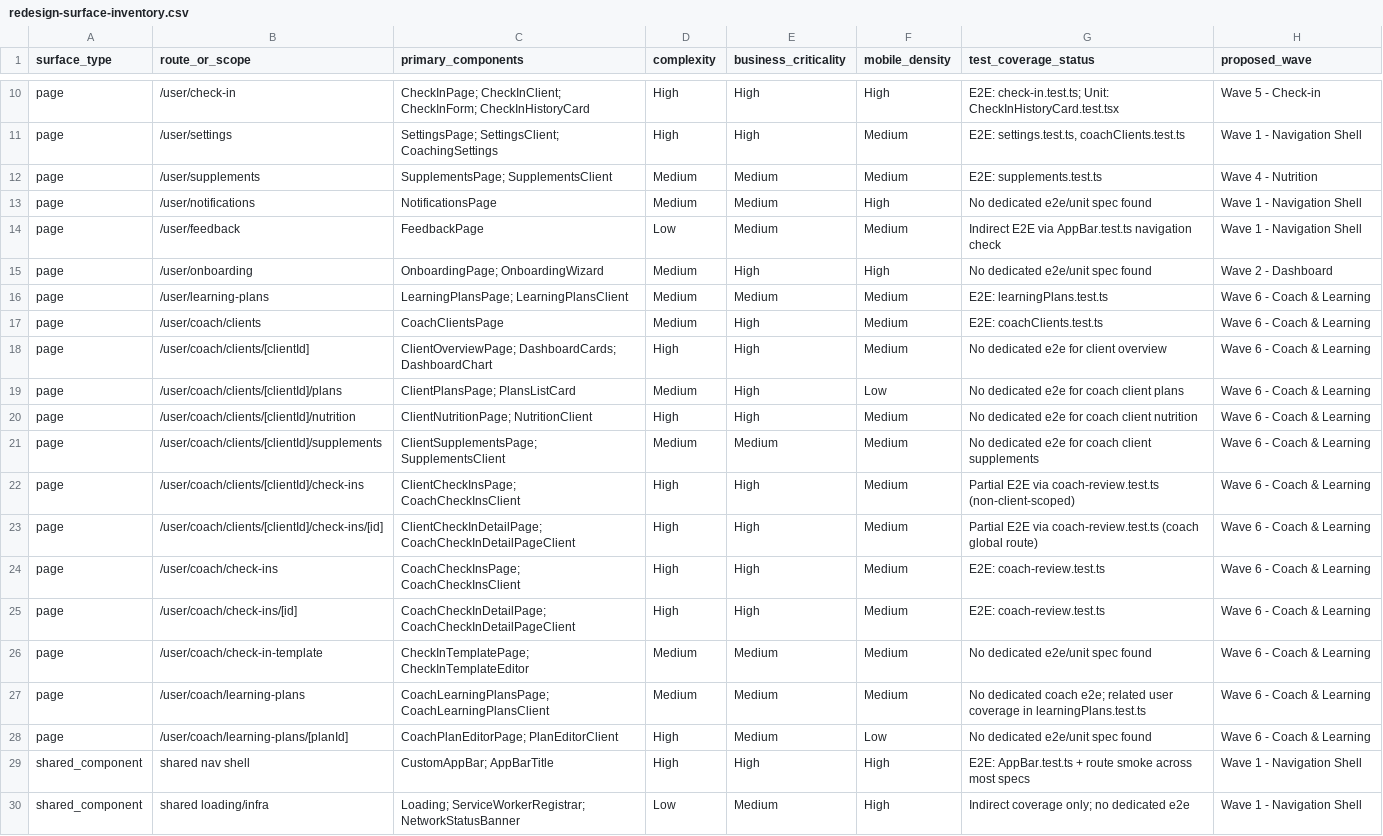
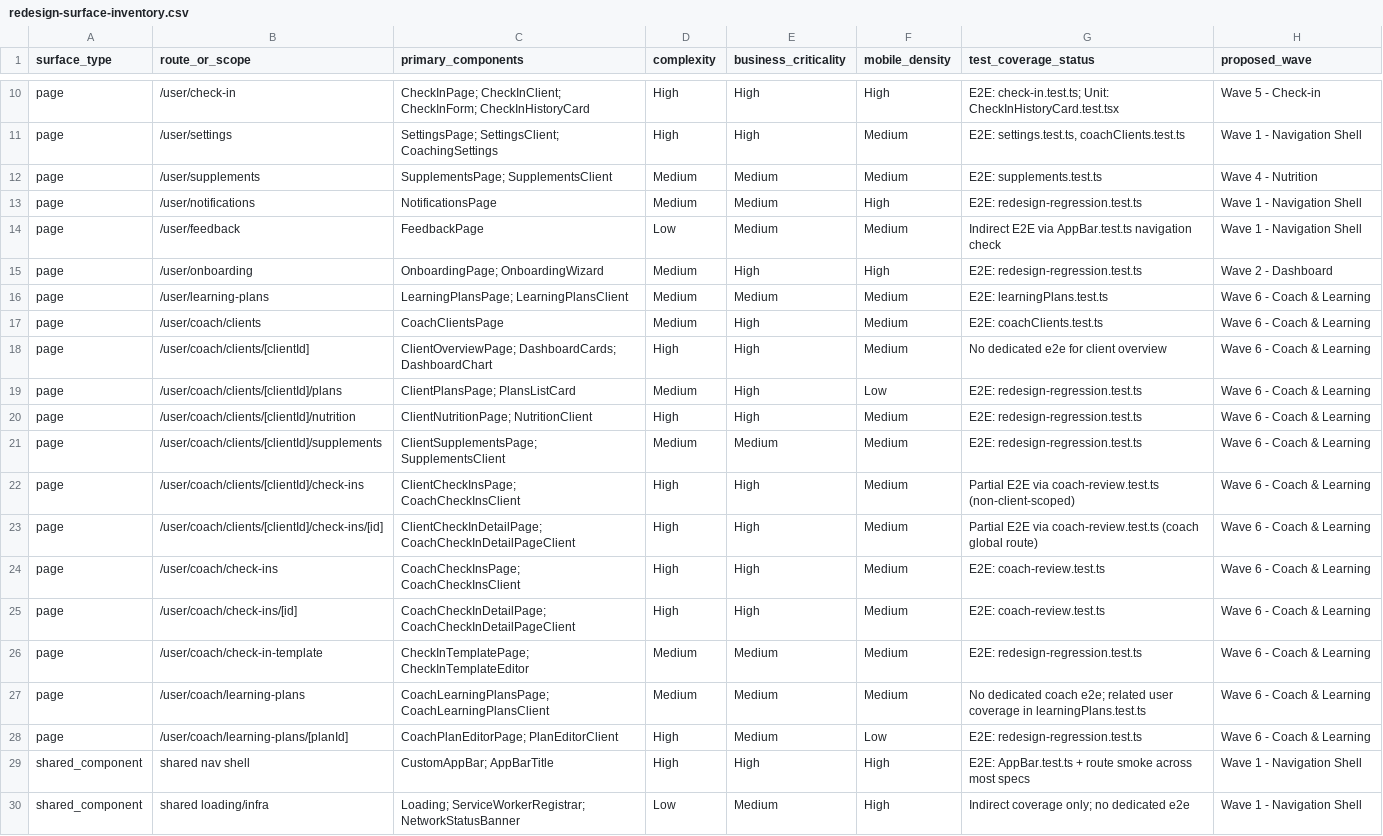
Before and after one commit to Aaron-Mackay/forti, a CSV file: docs/redesign-surface-inventory.csv, drawn as a sheet; only a part is shown, gaps mark what is left out.

Commit message:
Add restyle regression smoke coverage

```diff
--- a/docs/redesign-surface-inventory.csv
+++ b/docs/redesign-surface-inventory.csv
@@ -12,5 +12,5 @@ page,/user/settings,SettingsPage; SettingsClient; CoachingSettings,High,High,Med
 page,/user/supplements,SupplementsPage; SupplementsClient,Medium,Medium,Medium,"E2E: supplements.test.ts",Wave 4 - Nutrition
-page,/user/notifications,NotificationsPage,Medium,Medium,High,"No dedicated e2e/unit spec found",Wave 1 - Navigation Shell
+page,/user/notifications,NotificationsPage,Medium,Medium,High,"E2E: redesign-regression.test.ts",Wave 1 - Navigation Shell
 page,/user/feedback,FeedbackPage,Low,Medium,Medium,"Indirect E2E via AppBar.test.ts navigation check",Wave 1 - Navigation Shell
-page,/user/onboarding,OnboardingPage; OnboardingWizard,Medium,High,High,"No dedicated e2e/unit spec found",Wave 2 - Dashboard
+page,/user/onboarding,OnboardingPage; OnboardingWizard,Medium,High,High,"E2E: redesign-regression.test.ts",Wave 2 - Dashboard
 page,/user/learning-plans,LearningPlansPage; LearningPlansClient,Medium,Medium,Medium,"E2E: learningPlans.test.ts",Wave 6 - Coach & Learning
@@ -18,5 +18,5 @@ page,/user/coach/clients,CoachClientsPage,Medium,High,Medium,"E2E: coachClients.
 page,/user/coach/clients/[clientId],ClientOverviewPage; DashboardCards; DashboardChart,High,High,Medium,"No dedicated e2e for client overview",Wave 6 - Coach & Learning
-page,/user/coach/clients/[clientId]/plans,ClientPlansPage; PlansListCard,Medium,High,Low,"No dedicated e2e for coach client plans",Wave 6 - Coach & Learning
-page,/user/coach/clients/[clientId]/nutrition,ClientNutritionPage; NutritionClient,High,High,Medium,"No dedicated e2e for coach client nutrition",Wave 6 - Coach & Learning
-page,/user/coach/clients/[clientId]/supplements,ClientSupplementsPage; SupplementsClient,Medium,Medium,Medium,"No dedicated e2e for coach client supplements",Wave 6 - Coach & Learning
+page,/user/coach/clients/[clientId]/plans,ClientPlansPage; PlansListCard,Medium,High,Low,"E2E: redesign-regression.test.ts",Wave 6 - Coach & Learning
+page,/user/coach/clients/[clientId]/nutrition,ClientNutritionPage; NutritionClient,High,High,Medium,"E2E: redesign-regression.test.ts",Wave 6 - Coach & Learning
+page,/user/coach/clients/[clientId]/supplements,ClientSupplementsPage; SupplementsClient,Medium,Medium,Medium,"E2E: redesign-regression.test.ts",Wave 6 - Coach & Learning
 page,/user/coach/clients/[clientId]/check-ins,ClientCheckInsPage; CoachCheckInsClient,High,High,Medium,"Partial E2E via coach-review.test.ts (non-client-scoped)",Wave 6 - Coach & Learning
@@ -25,5 +25,5 @@ page,/user/coach/check-ins,CoachCheckInsPage; CoachCheckInsClient,High,High,Medi
 page,/user/coach/check-ins/[id],CoachCheckInDetailPage; CoachCheckInDetailPageClient,High,High,Medium,"E2E: coach-review.test.ts",Wave 6 - Coach & Learning
-page,/user/coach/check-in-template,CheckInTemplatePage; CheckInTemplateEditor,Medium,Medium,Medium,"No dedicated e2e/unit spec found",Wave 6 - Coach & Learning
+page,/user/coach/check-in-template,CheckInTemplatePage; CheckInTemplateEditor,Medium,Medium,Medium,"E2E: redesign-regression.test.ts",Wave 6 - Coach & Learning
 page,/user/coach/learning-plans,CoachLearningPlansPage; CoachLearningPlansClient,Medium,Medium,Medium,"No dedicated coach e2e; related user coverage in learningPlans.test.ts",Wave 6 - Coach & Learning
-page,/user/coach/learning-plans/[planId],CoachPlanEditorPage; PlanEditorClient,High,Medium,Low,"No dedicated e2e/unit spec found",Wave 6 - Coach & Learning
+page,/user/coach/learning-plans/[planId],CoachPlanEditorPage; PlanEditorClient,High,Medium,Low,"E2E: redesign-regression.test.ts",Wave 6 - Coach & Learning
 shared_component,shared nav shell,CustomAppBar; AppBarTitle,High,High,High,"E2E: AppBar.test.ts + route smoke across most specs",Wave 1 - Navigation Shell
```
Also changed, not shown: 2 other files.
